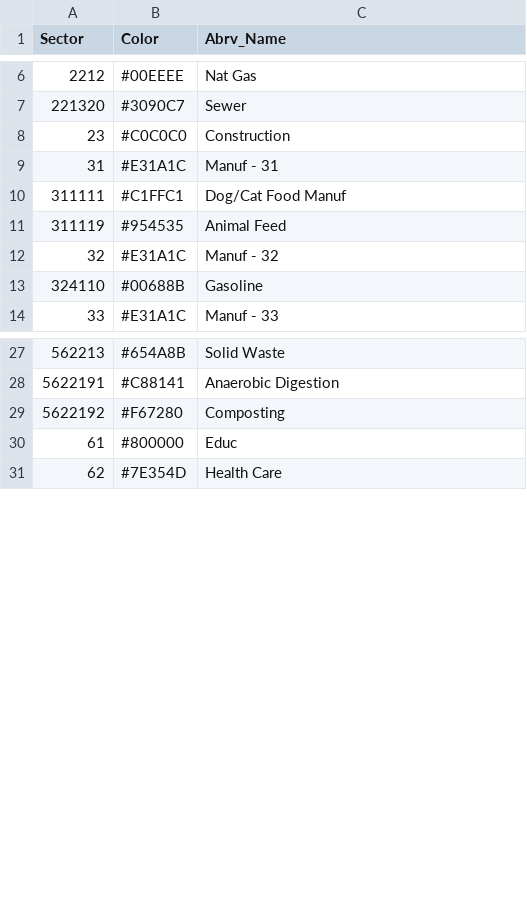
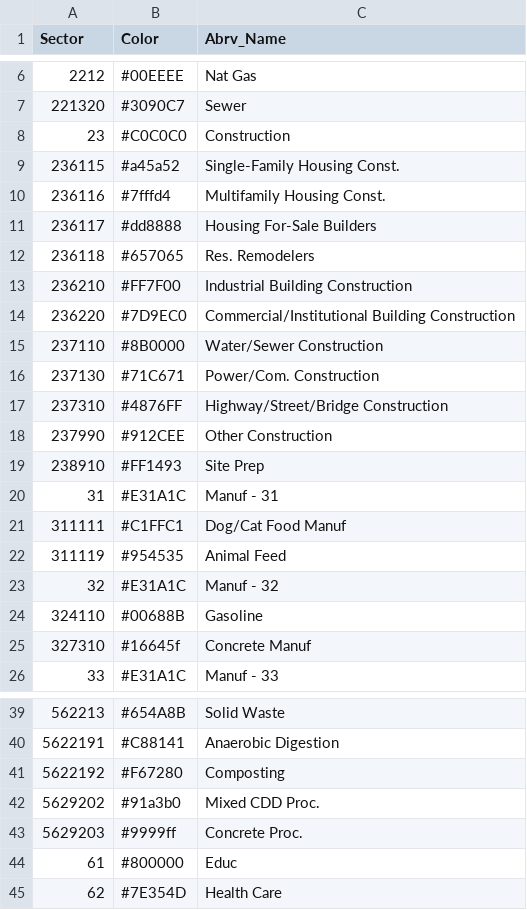
Before and after one commit to USEPA/flowsa, a CSV file: flowsa/data/VisualizationEssentials.csv, drawn as a sheet; only a part is shown, gaps mark what is left out; the diff names each change by its address in the sheet, - before the commit and + after, or states it on an @@ line.

Commit message:
add colors and sector names for concrete fbs

```diff
--- a/flowsa/data/VisualizationEssentials.csv
+++ b/flowsa/data/VisualizationEssentials.csv
+row 9: 236115 | #a45a52 | Single-Family Housing Const.
+row 10: 236116 | #7fffd4 | Multifamily Housing Const.
+row 11: 236117 | #dd8888 | Housing For-Sale Builders
+row 12: 236118 | #657065 | Res. Remodelers
+row 13: 236210 | #FF7F00 | Industrial Building Construction
+row 14: 236220 | #7D9EC0 | Commercial/Institutional Building Construction
+row 15: 237110 | #8B0000 | Water/Sewer Construction
+row 16: 237130 | #71C671 | Power/Com. Construction
+row 17: 237310 | #4876FF | Highway/Street/Bridge Construction
+row 18: 237990 | #912CEE | Other Construction
+row 19: 238910 | #FF1493 | Site Prep
+row 25: 327310 | #16645f | Concrete Manuf
+row 42: 5629202 | #91a3b0 | Mixed CDD Proc.
+row 43: 5629203 | #9999ff | Concrete Proc.
```
